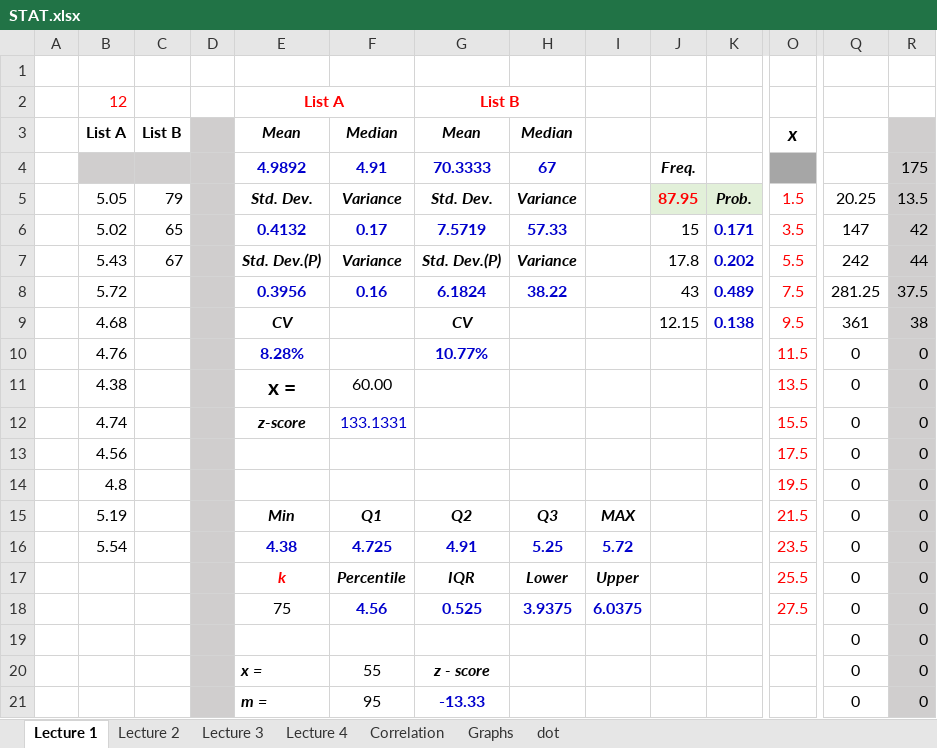
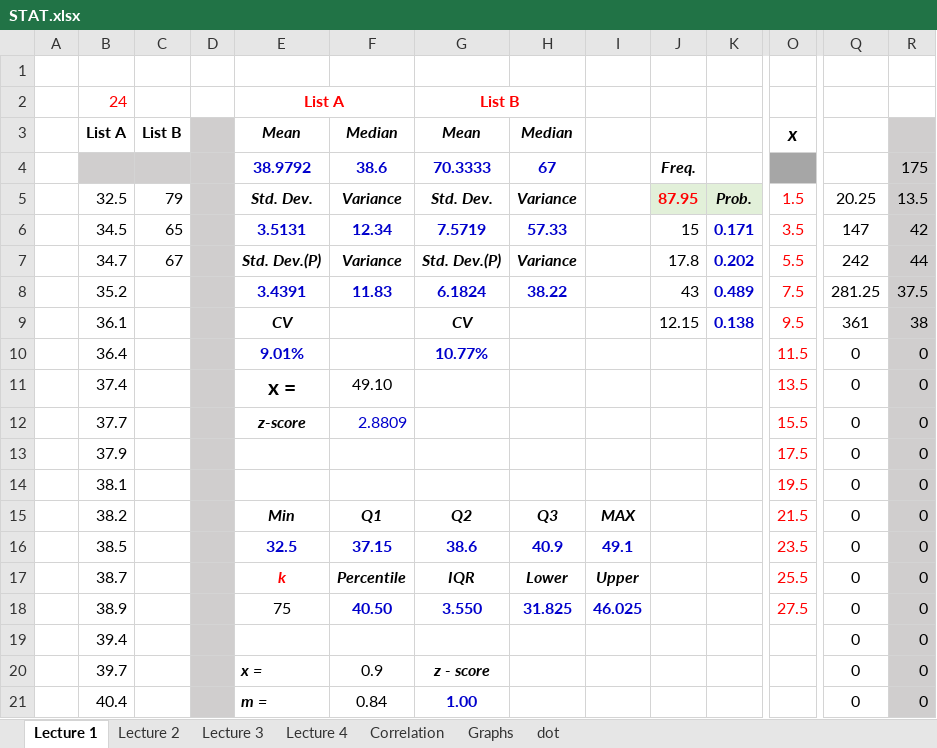
Before and after one commit to pizzapanther/fredmath, an Excel workbook: Statistic/excel/STAT.xlsx, sheet Lecture 1, drawn as a sheet; only a part is shown, gaps mark what is left out; values as stored, in another font and other column widths than the file's, no borders; removed rows and columns are numbered as before the commit, all else as after; rows hold the shown columns only; the diff covers the shown part only; the diff names each change by its address in the sheet, - before the commit and + after, or states it on an @@ line.

Commit message:
Add files via upload

```diff
--- a/Statistic/excel/STAT.xlsx (sheet Lecture 1)
+++ b/Statistic/excel/STAT.xlsx (sheet Lecture 1)
-B2: 12
+B2: 24
-E4: 4.9892
+E4: 38.9792
-F4: 4.91
+F4: 38.6
-B5: 5.05
+B5: 32.5
-B6: 5.02
+B6: 34.5
-E6: 0.4132
+E6: 3.5131
-F6: 0.17
+F6: 12.34
-B7: 5.43
+B7: 34.7
-B8: 5.72
+B8: 35.2
-E8: 0.3956
+E8: 3.4391
-F8: 0.16
+F8: 11.83
-B9: 4.68
+B9: 36.1
-B10: 4.76
+B10: 36.4
-E10: 8.28%
+E10: 9.01%
-B11: 4.38
+B11: 37.4
-F11: 60.00
+F11: 49.10
-B12: 4.74
+B12: 37.7
-F12: 133.1331
+F12: 2.8809
-B13: 4.56
+B13: 37.9
-B14: 4.8
+B14: 38.1
-B15: 5.19
+B15: 38.2
-row 16:  | 5.54 |  |  | 4.38 | 4.725 | 4.91 | 5.25 | 5.72 |  |  | 23.5 | 0 | 0
+row 16:  | 38.5 |  |  | 32.5 | 37.15 | 38.6 | 40.9 | 49.1 |  |  | 23.5 | 0 | 0
-B17: (empty)
+B17: 38.7
-row 18:  |  |  |  | 75 | 4.56 | 0.525 | 3.9375 | 6.0375 |  |  | 27.5 | 0 | 0
+row 18:  | 38.9 |  |  | 75 | 40.50 | 3.550 | 31.825 | 46.025 |  |  | 27.5 | 0 | 0
-B19: (empty)
+B19: 39.4
-B20: (empty)
+B20: 39.7
-F20: 55
+F20: 0.9
-B21: (empty)
+B21: 40.4
-F21: 95
+F21: 0.84
-G21: -13.33
+G21: 1.00
```
Also changed, not shown: 3 added rows, 1 removed row and 6 edited cells elsewhere in this sheet, sheet Lecture 4, charts or pictures.
